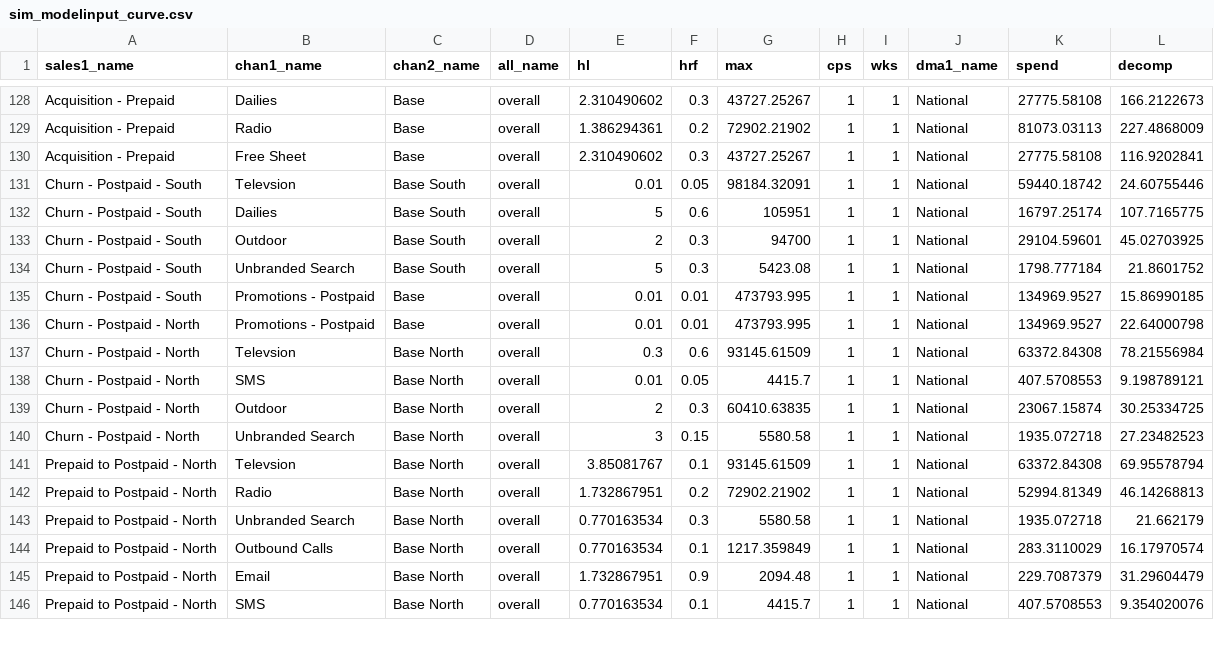
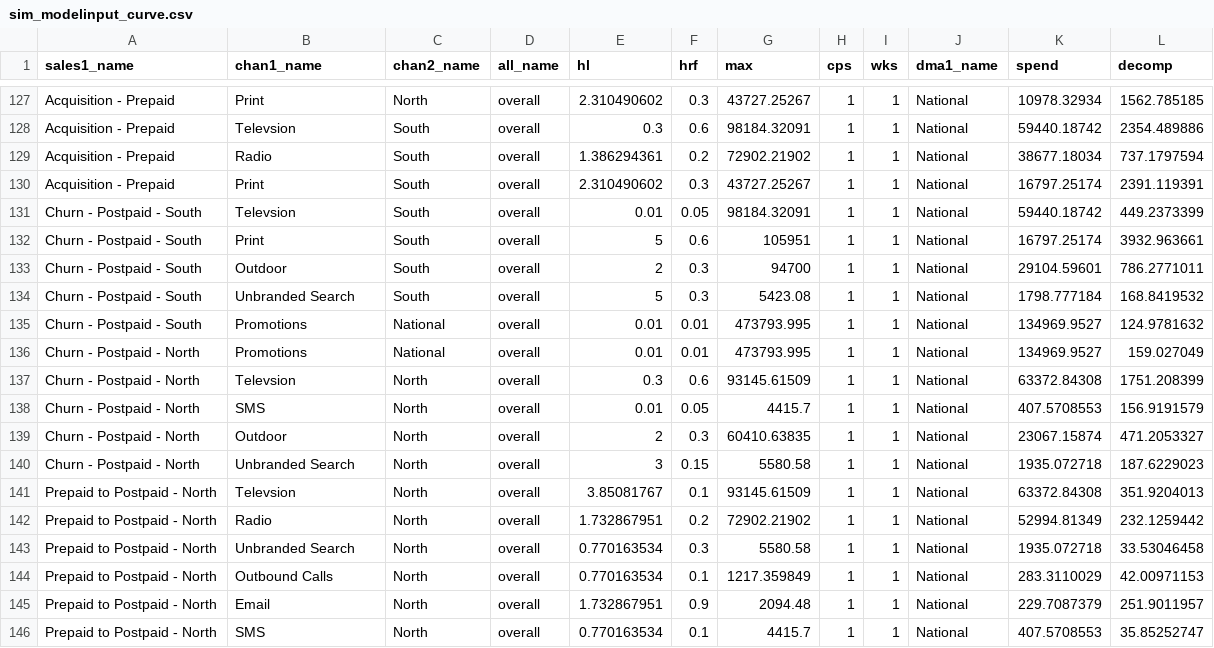
Before and after one commit to truesightconsulting/telenet, a CSV file: admin/opt/curve/sim_modelinput_curve.csv, drawn as a sheet; only a part is shown, gaps mark what is left out; addresses are those after the commit; the diff covers the shown part only; the diff names each change by its address in the sheet, - before the commit and + after, or states it on an @@ line.

```diff
--- a/admin/opt/curve/sim_modelinput_curve.csv
+++ b/admin/opt/curve/sim_modelinput_curve.csv
-B127 (chan1_name): Dailies
+B127 (chan1_name): Print
-C127 (chan2_name): Base
+C127 (chan2_name): North
-K127 (spend): 27775.58108
+K127 (spend): 10978.32934
-L127 (decomp): 166.2122673
+L127 (decomp): 1562.785185
+row 128: Acquisition - Prepaid | Televsion | South | overall | 0.3 | 0.6 | 98184.32091 | 1 | 1 | National | 59440.18742 | 2354.489886
-C129:C130 (chan2_name): Base
+C129:C130 (chan2_name): South
-K129 (spend): 81073.03113
+K129 (spend): 38677.18034
-L129 (decomp): 227.4868009
+L129 (decomp): 737.1797594
-B130 (chan1_name): Free Sheet
+B130 (chan1_name): Print
-K130 (spend): 27775.58108
+K130 (spend): 16797.25174
-L130 (decomp): 116.9202841
+L130 (decomp): 2391.119391
-C131:C134 (chan2_name): Base South
+C131:C134 (chan2_name): South
-L131 (decomp): 24.60755446
+L131 (decomp): 449.2373399
-B132 (chan1_name): Dailies
+B132 (chan1_name): Print
-L132 (decomp): 107.7165775
+L132 (decomp): 3932.963661
-L133 (decomp): 45.02703925
+L133 (decomp): 786.2771011
-L134 (decomp): 21.8601752
+L134 (decomp): 168.8419532
-B135:B136 (chan1_name): Promotions - Postpaid
+B135:B136 (chan1_name): Promotions
-C135:C136 (chan2_name): Base
+C135:C136 (chan2_name): National
-L135 (decomp): 15.86990185
+L135 (decomp): 124.9781632
-L136 (decomp): 22.64000798
+L136 (decomp): 159.027049
-C137:C146 (chan2_name): Base North
+C137:C146 (chan2_name): North
-L137 (decomp): 78.21556984
+L137 (decomp): 1751.208399
-L138 (decomp): 9.198789121
+L138 (decomp): 156.9191579
-L139 (decomp): 30.25334725
+L139 (decomp): 471.2053327
-L140 (decomp): 27.23482523
+L140 (decomp): 187.6229023
-L141 (decomp): 69.95578794
+L141 (decomp): 351.9204013
-L142 (decomp): 46.14268813
+L142 (decomp): 232.1259442
-L143 (decomp): 21.662179
+L143 (decomp): 33.53046458
-L144 (decomp): 16.17970574
+L144 (decomp): 42.00971153
-L145 (decomp): 31.29604479
+L145 (decomp): 251.9011957
-L146 (decomp): 9.354020076
+L146 (decomp): 35.85252747
```
Also changed, not shown: 1 added row, 2 removed rows and 52 edited cells elsewhere in this file, admin/opt/admin/adm_curve.csv, admin/opt/admin/upload_cps.csv, 3 other files.
